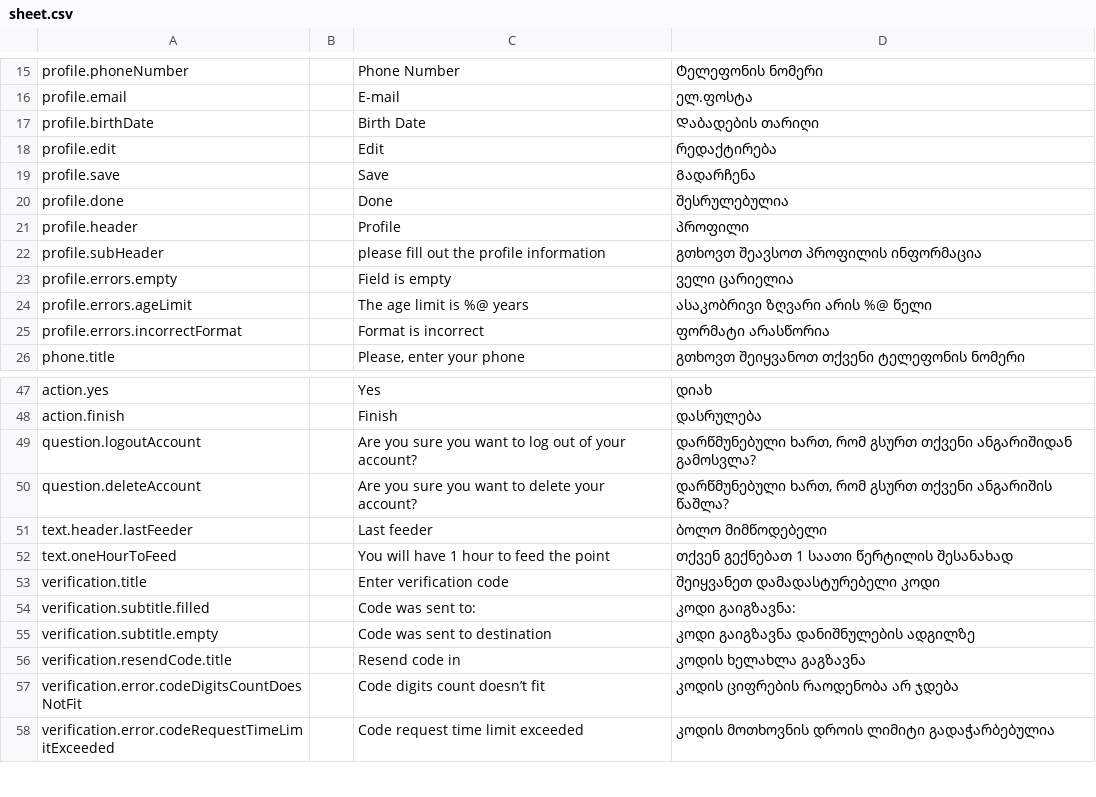
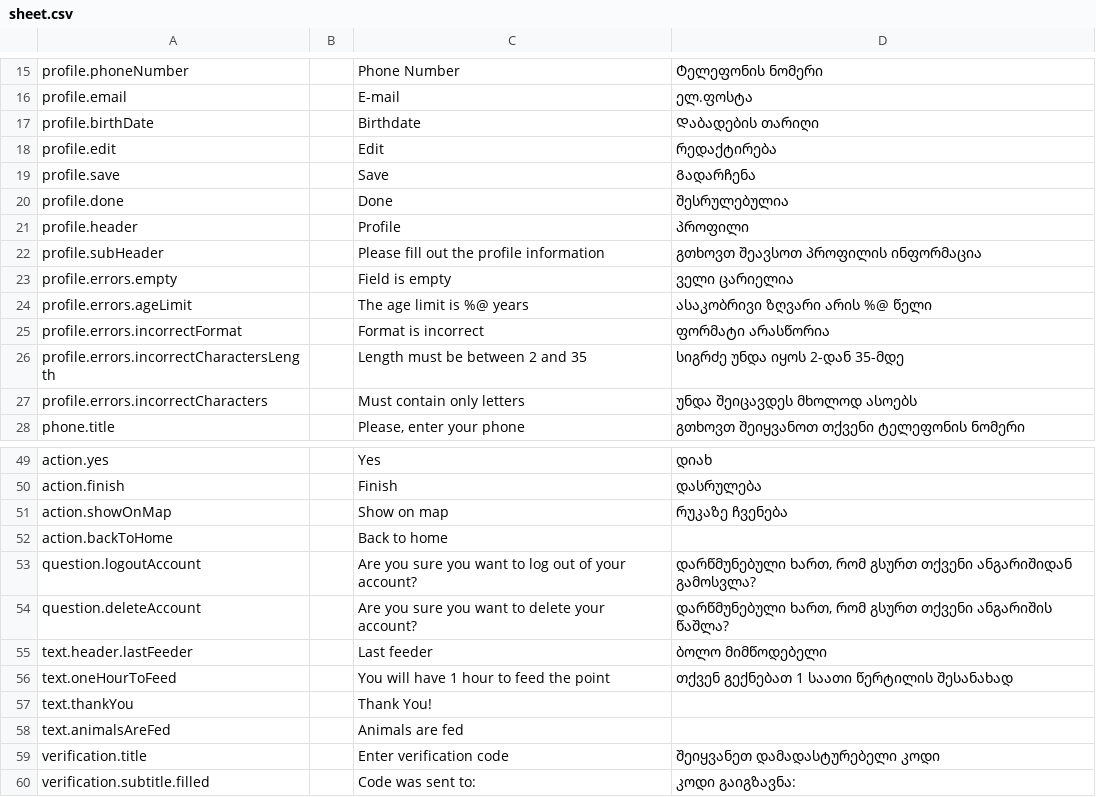
Before and after one commit to AnimealProject/animeal_iOS, a CSV file: animeal/res/sheet.csv, drawn as a sheet; only a part is shown, gaps mark what is left out; the shorter side is filled out with more unchanged rows.

```diff
--- a/animeal/res/sheet.csv
+++ b/animeal/res/sheet.csv
@@ -16,3 +16,3 @@
 "profile.email","","E-mail","ელ.ფოსტა","","","","","","","","","","","","","","","","","","","","","","",""
-"profile.birthDate","","Birth Date","Დაბადების თარიღი","","","","","","","","","","","","","","","","","","","","","","",""
+"profile.birthDate","","Birthdate","Დაბადების თარიღი","","","","","","","","","","","","","","","","","","","","","","",""
 "profile.edit","","Edit","რედაქტირება","","","","","","","","","","","","","","","","","","","","","","",""
@@ -21,3 +21,3 @@
 "profile.header","","Profile","პროფილი","","","","","","","","","","","","","","","","","","","","","","",""
-"profile.subHeader","","please fill out the profile information","გთხოვთ შეავსოთ პროფილის ინფორმაცია","","","","","","","","","","","","","","","","","","","","","","",""
+"profile.subHeader","","Please fill out the profile information","გთხოვთ შეავსოთ პროფილის ინფორმაცია","","","","","","","","","","","","","","","","","","","","","","",""
 "profile.errors.empty","","Field is empty","ველი ცარიელია","","","","","","","","","","","","","","","","","","","","","","",""
@@ -25,2 +25,4 @@
 "profile.errors.incorrectFormat","","Format is incorrect","ფორმატი არასწორია","","","","","","","","","","","","","","","","","","","","","","",""
+"profile.errors.incorrectCharactersLength","","Length must be between 2 and 35","სიგრძე უნდა იყოს 2-დან 35-მდე","","","","","","","","","","","","","","","","","","","","","","",""
+"profile.errors.incorrectCharacters","","Must contain only letters","უნდა შეიცავდეს მხოლოდ ასოებს","","","","","","","","","","","","","","","","","","","","","","",""
 "phone.title","","Please, enter your phone","გთხოვთ შეიყვანოთ თქვენი ტელეფონის ნომერი
@@ -49,2 +51,4 @@
 "action.finish","","Finish","დასრულება","","","","","","","","","","","","","","","","","","","","","","",""
+"action.showOnMap","","Show on map","რუკაზე ჩვენება","","","","","","","","","","","","","","","","","","","","","","",""
+"action.backToHome","","Back to home","","","","","","","","","","","","","","","","","","","","","","","",""
 "question.logoutAccount","","Are you sure you want to log out of your account?","დარწმუნებული ხართ, რომ გსურთ თქვენი ანგარიშიდან გამოსვლა?","","","","","","","","","","","","","","","","","","","","","","",""
@@ -53,2 +57,4 @@
 "text.oneHourToFeed","","You will have 1 hour to feed the point","თქვენ გექნებათ 1 საათი წერტილის შესანახად","","","","","","","","","","","","","","","","","","","","","","",""
+"text.thankYou","","Thank You!","","","","","","","","","","","","","","","","","","","","","","","",""
+"text.animalsAreFed","","Animals are fed","","","","","","","","","","","","","","","","","","","","","","","",""
 "verification.title","","Enter verification code","შეიყვანეთ დამადასტურებელი კოდი","","","","","","","","","","","","","","","","","","","","","","",""
```
Also changed, not shown: 31 other files.
